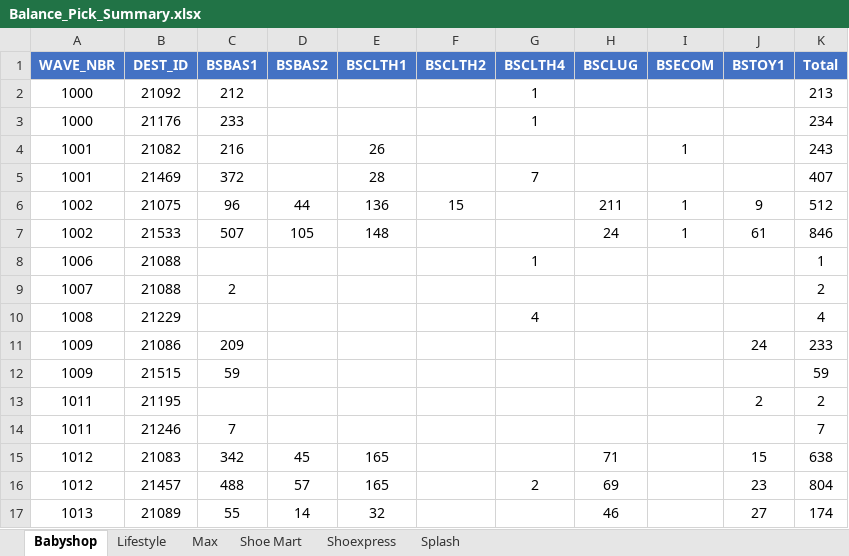
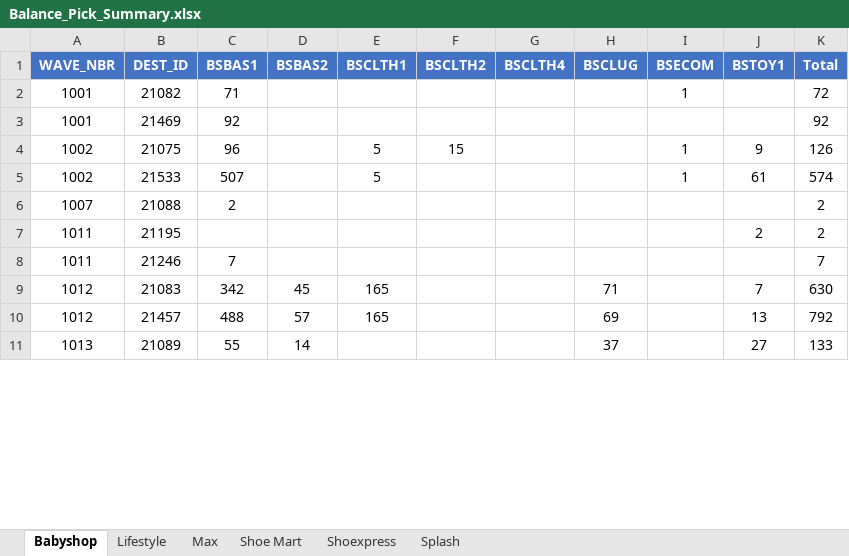
Before and after one commit to abs137/Balance-Pick, an Excel workbook: Balance_Pick_Summary.xlsx, sheet Babyshop, drawn as a sheet; only a part is shown; values as stored, in another font and other column widths than the file's, no borders; removed rows and columns are numbered as before the commit, all else as after; the diff covers the shown part only; the diff names each change by its address in the sheet, - before the commit and + after, or states it on an @@ line.

```diff
--- a/Balance_Pick_Summary.xlsx (sheet Babyshop)
+++ b/Balance_Pick_Summary.xlsx (sheet Babyshop)
-row 2: 1000 | 21092 | 212 |  |  |  | 1 |  |  |  | 213
-row 3: 1000 | 21176 | 233 |  |  |  | 1 |  |  |  | 234
-C2 (BSBAS1): 216
+C2 (BSBAS1): 71
-E2 (BSCLTH1): 26
+E2 (BSCLTH1): (empty)
-K2 (Total): 243
+K2 (Total): 72
-C3 (BSBAS1): 372
+C3 (BSBAS1): 92
-E3 (BSCLTH1): 28
+E3 (BSCLTH1): (empty)
-G3 (BSCLTH4): 7
+G3 (BSCLTH4): (empty)
-K3 (Total): 407
+K3 (Total): 92
-D4 (BSBAS2): 44
+D4 (BSBAS2): (empty)
-E4 (BSCLTH1): 136
+E4 (BSCLTH1): 5
-H4 (BSCLUG): 211
+H4 (BSCLUG): (empty)
-K4 (Total): 512
+K4 (Total): 126
-D5 (BSBAS2): 105
+D5 (BSBAS2): (empty)
-E5 (BSCLTH1): 148
+E5 (BSCLTH1): 5
-H5 (BSCLUG): 24
+H5 (BSCLUG): (empty)
-K5 (Total): 846
+K5 (Total): 574
-row 8: 1006 | 21088 |  |  |  |  | 1 |  |  |  | 1
-row 10: 1008 | 21229 |  |  |  |  | 4 |  |  |  | 4
-row 11: 1009 | 21086 | 209 |  |  |  |  |  |  | 24 | 233
-row 12: 1009 | 21515 | 59 |  |  |  |  |  |  |  | 59
-J9 (BSTOY1): 15
+J9 (BSTOY1): 7
-K9 (Total): 638
+K9 (Total): 630
-G10 (BSCLTH4): 2
+G10 (BSCLTH4): (empty)
-J10 (BSTOY1): 23
+J10 (BSTOY1): 13
-K10 (Total): 804
+K10 (Total): 792
-E11 (BSCLTH1): 32
+E11 (BSCLTH1): (empty)
-H11 (BSCLUG): 46
+H11 (BSCLUG): 37
-K11 (Total): 174
+K11 (Total): 133
```
Also changed, not shown: 8 added rows, 1 removed row and 8 edited cells elsewhere in this sheet, sheet Max, sheet Splash, sheet Lifestyle, sheet Shoe Mart, sheet Shoexpress.
